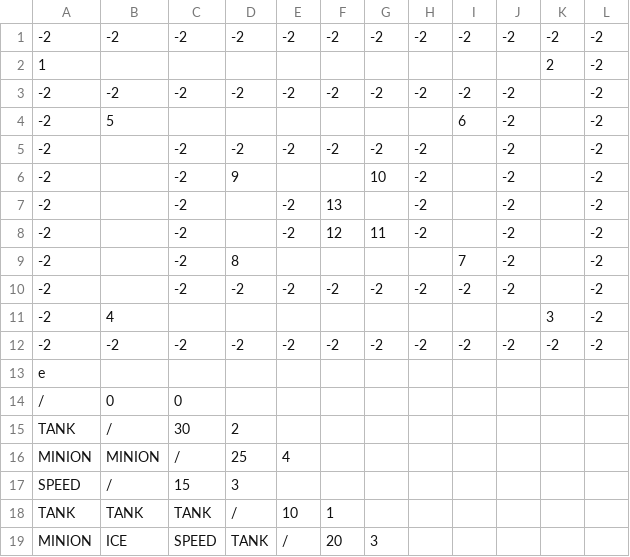
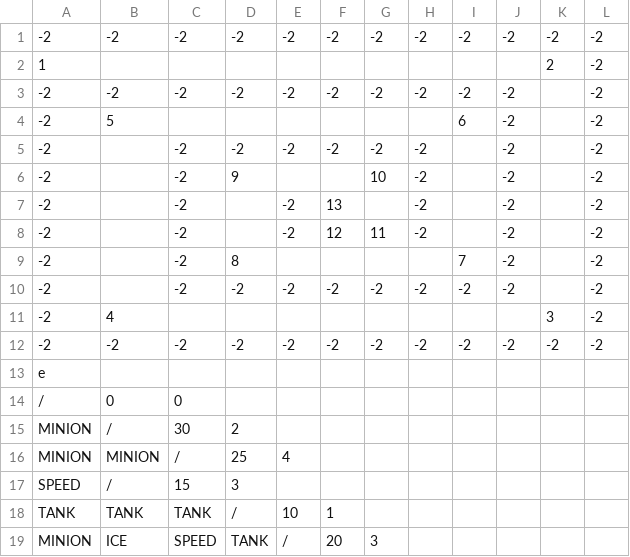
Before and after one commit to Negadrag/SP3, a CSV file: FrameWork Ver3.1/Base/Maps/dicknugget.csv, drawn as a sheet.

```diff
--- a/FrameWork Ver3.1/Base/Maps/dicknugget.csv
+++ b/FrameWork Ver3.1/Base/Maps/dicknugget.csv
@@ -14,3 +14,3 @@ e,,,,,,,,,,,
 /,0,0,,,,,,,,,
-TANK,/,30,2,,,,,,,,
+MINION,/,30,2,,,,,,,,
 MINION,MINION,/,25,4,,,,,,,
```
Also changed, not shown: FrameWork Ver3.1/Base/Maps/MapDesign.csv, 39 other files.
